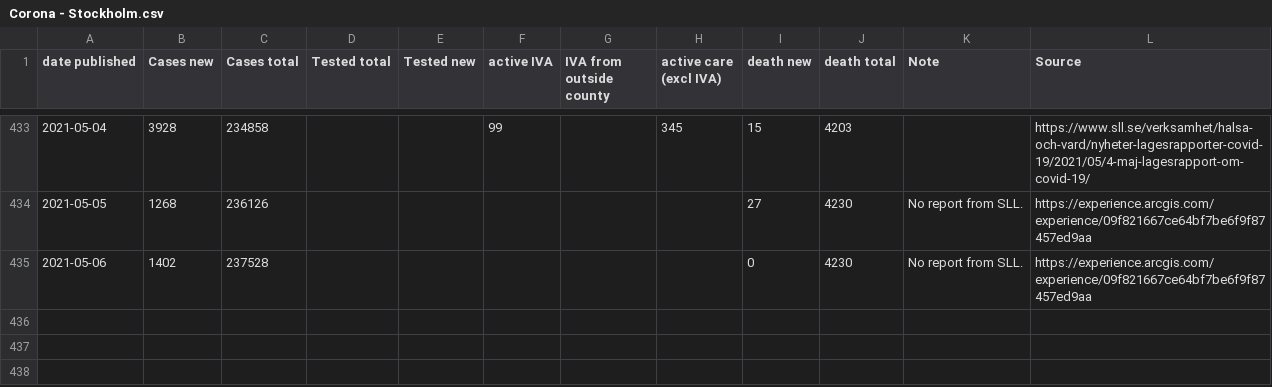
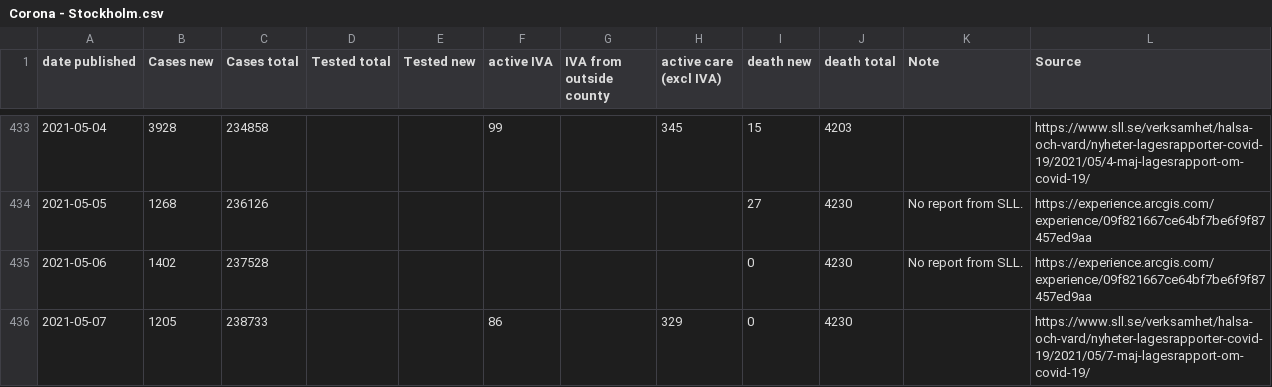
Before and after one commit to mrunesson/covid-19, a CSV file: Corona - Stockholm.csv, drawn as a sheet; only a part is shown, gaps mark what is left out.

Commit message:
Added 2021-05-07

```diff
--- a/Corona - Stockholm.csv
+++ b/Corona - Stockholm.csv
@@ -435 +435,2 @@ date published,Cases new,Cases total,Tested total,Tested new,active IVA,IVA from
 2021-05-06,1402,237528,,,,,,0,4230,No report from SLL.,https://experience.arcgis.com/experience/09f821667ce64bf7be6f9f87457ed9aa
+2021-05-07,1205,238733,,,86,,329,0,4230,,https://www.sll.se/verksamhet/halsa-och-vard/nyheter-lagesrapporter-covid-19/2021/05/7-maj-lagesrapport-om-covid-19/
```
